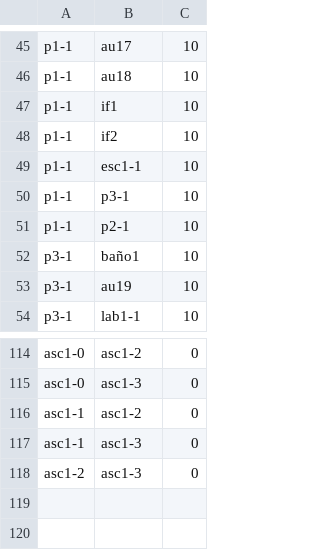
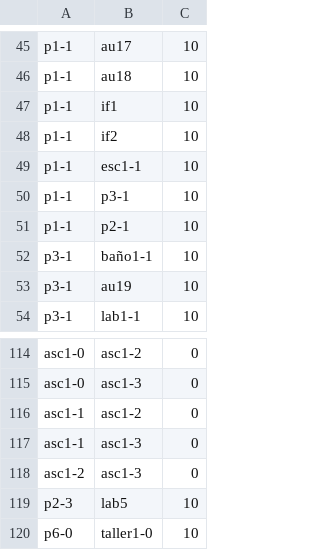
Before and after one commit to mfcicerchia/IA2016-TPparte1, a CSV file: TPIA2016/archivosCSV/conexiones2.csv, drawn as a sheet; only a part is shown, gaps mark what is left out.

```diff
--- a/TPIA2016/archivosCSV/conexiones2.csv
+++ b/TPIA2016/archivosCSV/conexiones2.csv
@@ -51,3 +51,3 @@ p1-1,p3-1,10
 p1-1,p2-1,10
-p3-1,baño1,10
+p3-1,baño1-1,10
 p3-1,au19,10
@@ -118 +118,3 @@ asc1-1,asc1-3,0
 asc1-2,asc1-3,0
+p2-3,lab5,10
+p6-0,taller1-0,10
```
Also changed, not shown: TPIA2016/archivosCSV/habitaciones2.csv, 17 other files.
